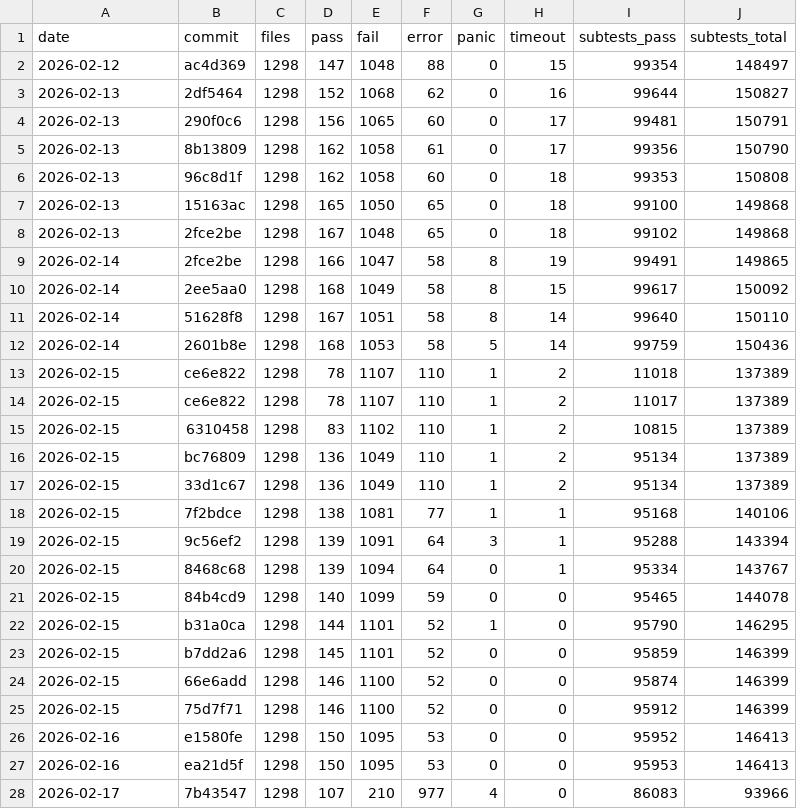
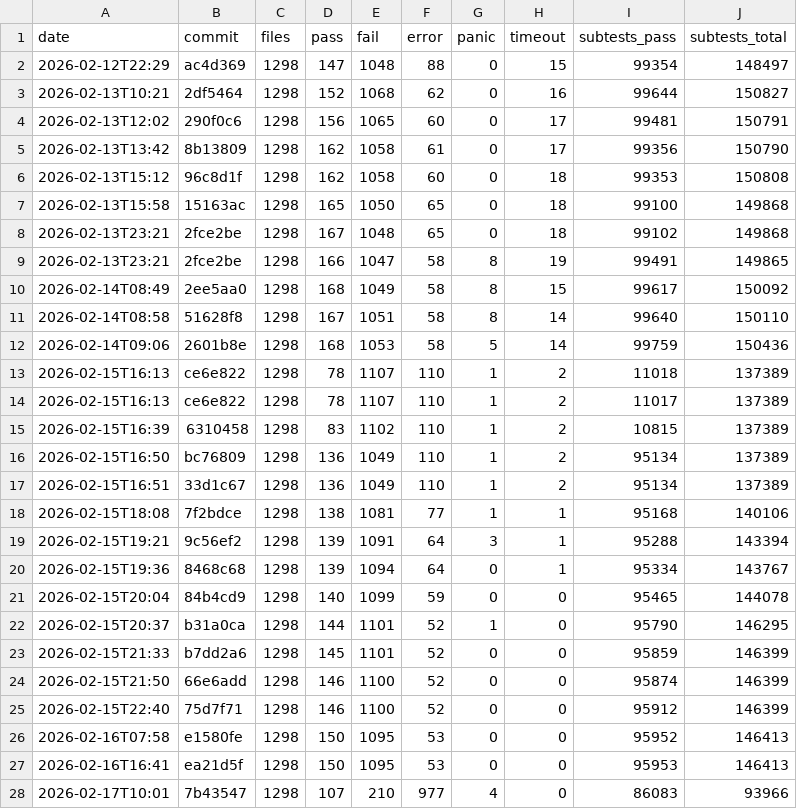
Before and after one commit to tokuhirom/mutsu, a TSV file: HISTORY.tsv, drawn as a sheet; only a part is shown; the diff covers the shown part only.

```diff
--- a/HISTORY.tsv
+++ b/HISTORY.tsv
@@ -1,28 +1,28 @@
 date	commit	files	pass	fail	error	panic	timeout	subtests_pass	subtests_total
-2026-02-12	ac4d369	1298	147	1048	88	0	15	99354	148497
-2026-02-13	2df5464	1298	152	1068	62	0	16	99644	150827
-2026-02-13	290f0c6	1298	156	1065	60	0	17	99481	150791
-2026-02-13	8b13809	1298	162	1058	61	0	17	99356	150790
-2026-02-13	96c8d1f	1298	162	1058	60	0	18	99353	150808
-2026-02-13	15163ac	1298	165	1050	65	0	18	99100	149868
-2026-02-13	2fce2be	1298	167	1048	65	0	18	99102	149868
-2026-02-14	2fce2be	1298	166	1047	58	8	19	99491	149865
-2026-02-14	2ee5aa0	1298	168	1049	58	8	15	99617	150092
-2026-02-14	51628f8	1298	167	1051	58	8	14	99640	150110
-2026-02-14	2601b8e	1298	168	1053	58	5	14	99759	150436
-2026-02-15	ce6e822	1298	78	1107	110	1	2	11018	137389
-2026-02-15	ce6e822	1298	78	1107	110	1	2	11017	137389
-2026-02-15	6310458	1298	83	1102	110	1	2	10815	137389
-2026-02-15	bc76809	1298	136	1049	110	1	2	95134	137389
-2026-02-15	33d1c67	1298	136	1049	110	1	2	95134	137389
-2026-02-15	7f2bdce	1298	138	1081	77	1	1	95168	140106
-2026-02-15	9c56ef2	1298	139	1091	64	3	1	95288	143394
-2026-02-15	8468c68	1298	139	1094	64	0	1	95334	143767
-2026-02-15	84b4cd9	1298	140	1099	59	0	0	95465	144078
-2026-02-15	b31a0ca	1298	144	1101	52	1	0	95790	146295
-2026-02-15	b7dd2a6	1298	145	1101	52	0	0	95859	146399
-2026-02-15	66e6add	1298	146	1100	52	0	0	95874	146399
-2026-02-15	75d7f71	1298	146	1100	52	0	0	95912	146399
-2026-02-16	e1580fe	1298	150	1095	53	0	0	95952	146413
-2026-02-16	ea21d5f	1298	150	1095	53	0	0	95953	146413
-2026-02-17	7b43547	1298	107	210	977	4	0	86083	93966
+2026-02-12T22:29	ac4d369	1298	147	1048	88	0	15	99354	148497
+2026-02-13T10:21	2df5464	1298	152	1068	62	0	16	99644	150827
+2026-02-13T12:02	290f0c6	1298	156	1065	60	0	17	99481	150791
+2026-02-13T13:42	8b13809	1298	162	1058	61	0	17	99356	150790
+2026-02-13T15:12	96c8d1f	1298	162	1058	60	0	18	99353	150808
+2026-02-13T15:58	15163ac	1298	165	1050	65	0	18	99100	149868
+2026-02-13T23:21	2fce2be	1298	167	1048	65	0	18	99102	149868
+2026-02-13T23:21	2fce2be	1298	166	1047	58	8	19	99491	149865
+2026-02-14T08:49	2ee5aa0	1298	168	1049	58	8	15	99617	150092
+2026-02-14T08:58	51628f8	1298	167	1051	58	8	14	99640	150110
+2026-02-14T09:06	2601b8e	1298	168	1053	58	5	14	99759	150436
+2026-02-15T16:13	ce6e822	1298	78	1107	110	1	2	11018	137389
+2026-02-15T16:13	ce6e822	1298	78	1107	110	1	2	11017	137389
+2026-02-15T16:39	6310458	1298	83	1102	110	1	2	10815	137389
+2026-02-15T16:50	bc76809	1298	136	1049	110	1	2	95134	137389
+2026-02-15T16:51	33d1c67	1298	136	1049	110	1	2	95134	137389
+2026-02-15T18:08	7f2bdce	1298	138	1081	77	1	1	95168	140106
+2026-02-15T19:21	9c56ef2	1298	139	1091	64	3	1	95288	143394
+2026-02-15T19:36	8468c68	1298	139	1094	64	0	1	95334	143767
+2026-02-15T20:04	84b4cd9	1298	140	1099	59	0	0	95465	144078
+2026-02-15T20:37	b31a0ca	1298	144	1101	52	1	0	95790	146295
+2026-02-15T21:33	b7dd2a6	1298	145	1101	52	0	0	95859	146399
+2026-02-15T21:50	66e6add	1298	146	1100	52	0	0	95874	146399
+2026-02-15T22:40	75d7f71	1298	146	1100	52	0	0	95912	146399
+2026-02-16T07:58	e1580fe	1298	150	1095	53	0	0	95952	146413
+2026-02-16T16:41	ea21d5f	1298	150	1095	53	0	0	95953	146413
+2026-02-17T10:01	7b43547	1298	107	210	977	4	0	86083	93966
```
Also changed, not shown: 75 edited cells elsewhere in this file, 3 other files.
